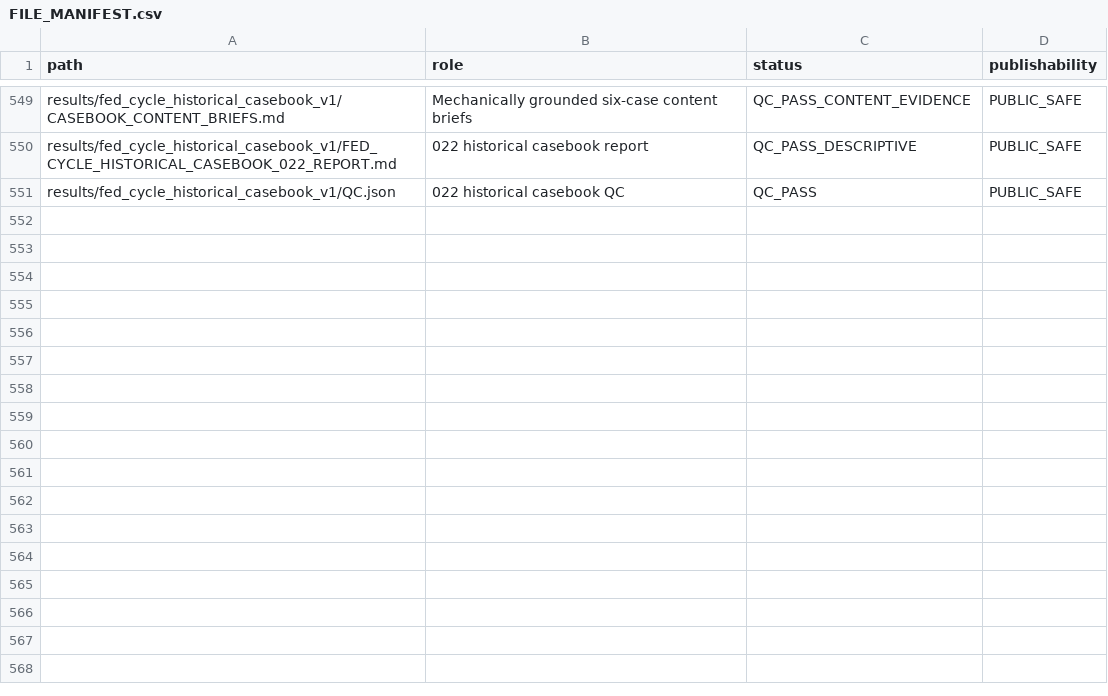
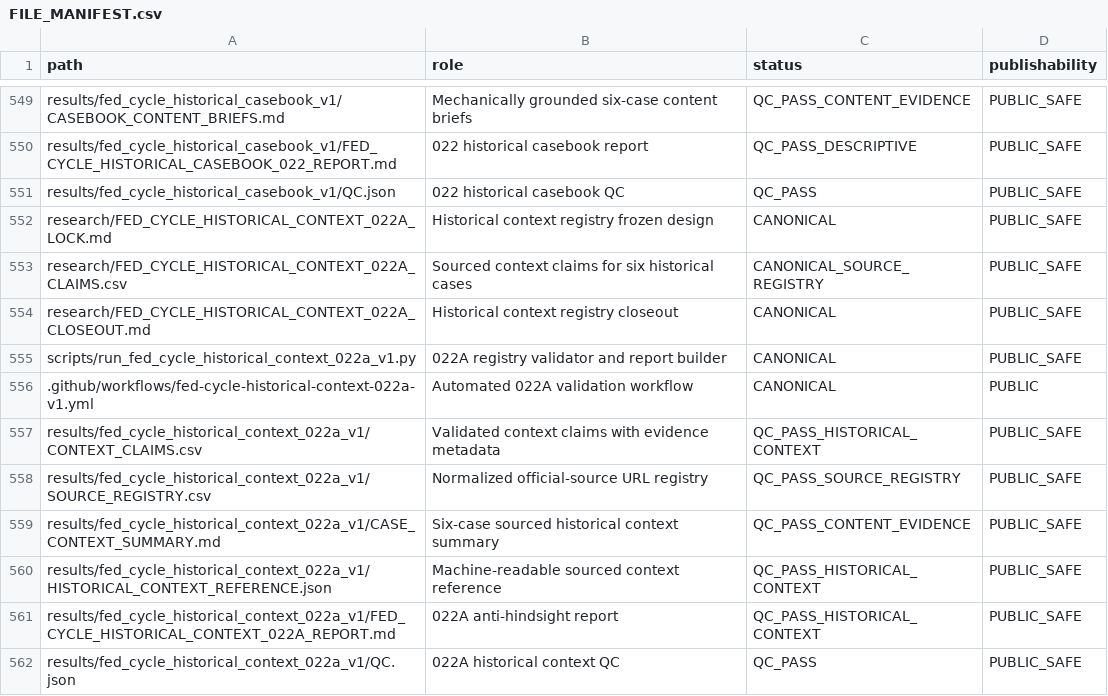
Before and after one commit to xuanyiting68-hash/gss-cb-001-macro-regime-cross-asset, a CSV file: docs/FILE_MANIFEST.csv, drawn as a sheet; only a part is shown, gaps mark what is left out; the diff names each change by its address in the sheet, - before the commit and + after, or states it on an @@ line.

Commit message:
Register 022A files

```diff
--- a/docs/FILE_MANIFEST.csv
+++ b/docs/FILE_MANIFEST.csv
+row 552: research/FED_CYCLE_HISTORICAL_CONTEXT_022A_LOCK.md | Historical context registry frozen design | CANONICAL | PUBLIC_SAFE
+row 553: research/FED_CYCLE_HISTORICAL_CONTEXT_022A_CLAIMS.csv | Sourced context claims for six historical cases | CANONICAL_SOURCE_REGISTRY | PUBLIC_SAFE
+row 554: research/FED_CYCLE_HISTORICAL_CONTEXT_022A_CLOSEOUT.md | Historical context registry closeout | CANONICAL | PUBLIC_SAFE
+row 555: scripts/run_fed_cycle_historical_context_022a_v1.py | 022A registry validator and report builder | CANONICAL | PUBLIC_SAFE
+row 556: .github/workflows/fed-cycle-historical-context-022a-v1.yml | Automated 022A validation workflow | CANONICAL | PUBLIC
+row 557: results/fed_cycle_historical_context_022a_v1/CONTEXT_CLAIMS.csv | Validated context claims with evidence metadata | QC_PASS_HISTORICAL_CONTEXT | PUBLIC_SAFE
+row 558: results/fed_cycle_historical_context_022a_v1/SOURCE_REGISTRY.csv | Normalized official-source URL registry | QC_PASS_SOURCE_REGISTRY | PUBLIC_SAFE
+row 559: results/fed_cycle_historical_context_022a_v1/CASE_CONTEXT_SUMMARY.md | Six-case sourced historical context summary | QC_PASS_CONTENT_EVIDENCE | PUBLIC_SAFE
+row 560: results/fed_cycle_historical_context_022a_v1/HISTORICAL_CONTEXT_REFERENCE.json | Machine-readable sourced context reference | QC_PASS_HISTORICAL_CONTEXT | PUBLIC_SAFE
+row 561: results/fed_cycle_historical_context_022a_v1/FED_CYCLE_HISTORICAL_CONTEXT_022A_REPORT.md | 022A anti-hindsight report | QC_PASS_HISTORICAL_CONTEXT | PUBLIC_SAFE
+row 562: results/fed_cycle_historical_context_022a_v1/QC.json | 022A historical context QC | QC_PASS | PUBLIC_SAFE
```
